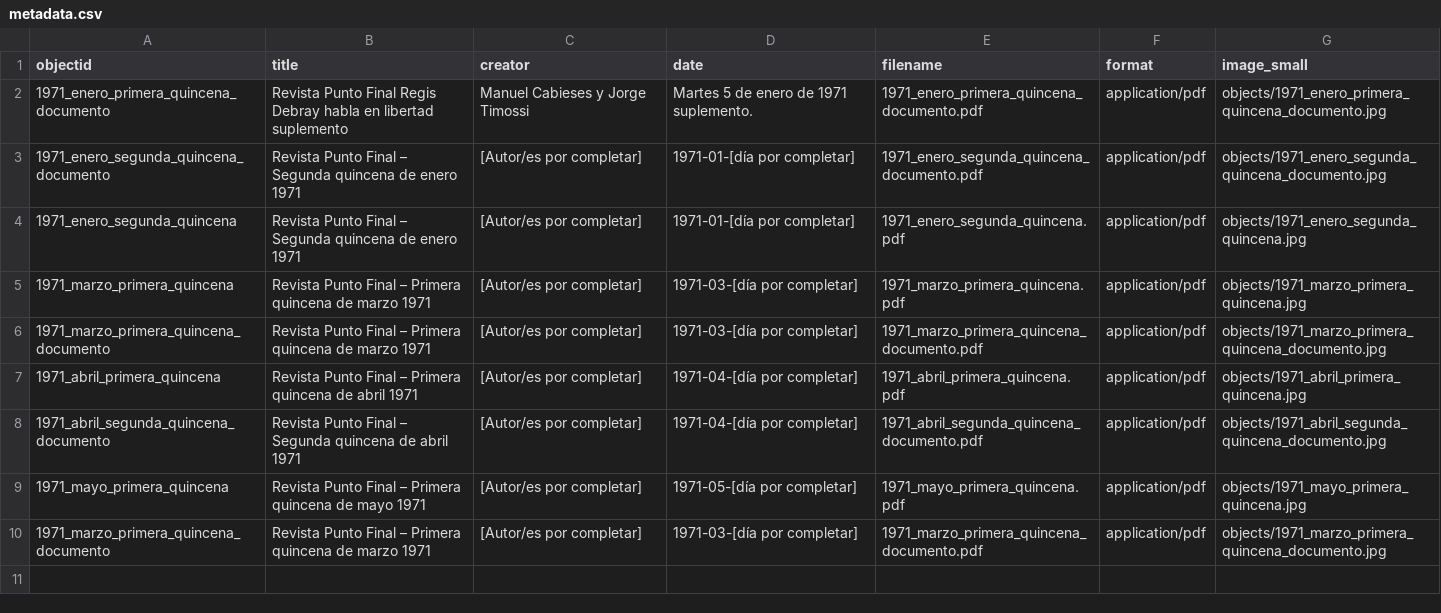
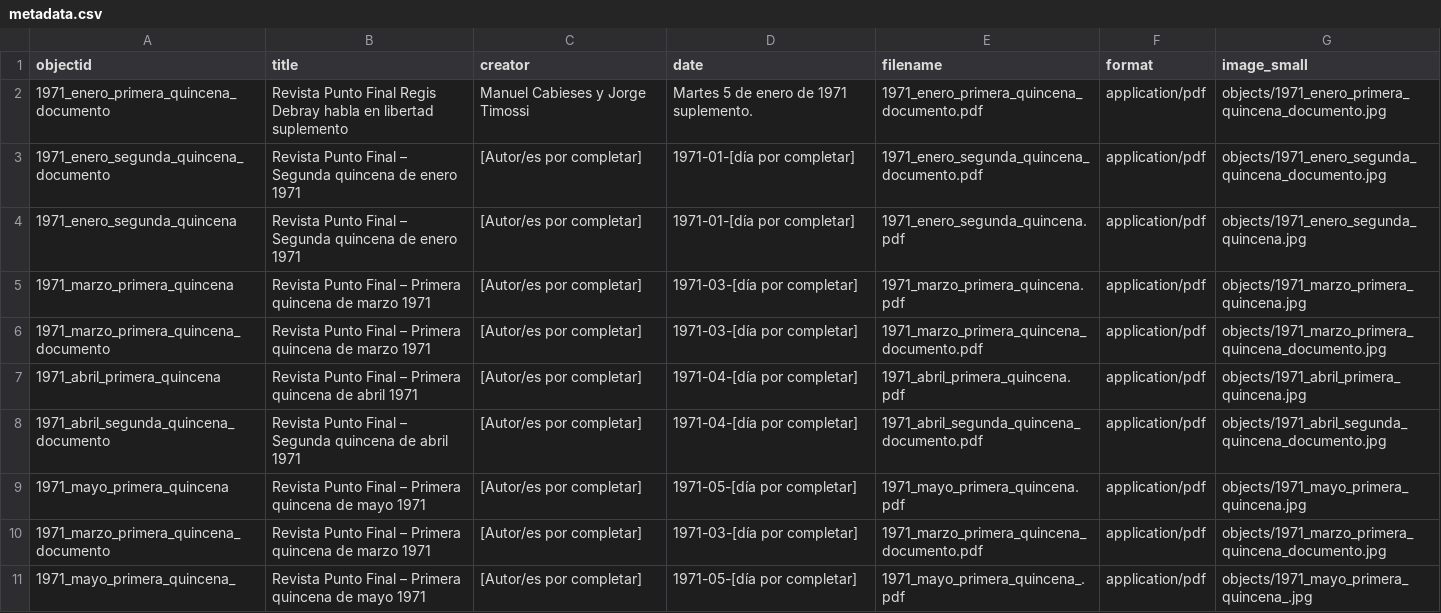
Before and after one commit to kam535/PF, a CSV file: _data/metadata.csv, drawn as a sheet.

Commit message:
Update metadata.csv

```diff
--- a/_data/metadata.csv
+++ b/_data/metadata.csv
@@ -10 +10,2 @@
 "1971_marzo_primera_quincena_documento","Revista Punto Final – Primera quincena de marzo 1971","[Autor/es por completar]","1971-03-[día por completar]","1971_marzo_primera_quincena_documento.pdf","application/pdf","objects/1971_marzo_primera_quincena_documento.jpg"
+"1971_mayo_primera_quincena_","Revista Punto Final – Primera quincena de mayo 1971","[Autor/es por completar]","1971-05-[día por completar]","1971_mayo_primera_quincena_.pdf","application/pdf","objects/1971_mayo_primera_quincena_.jpg"
```
